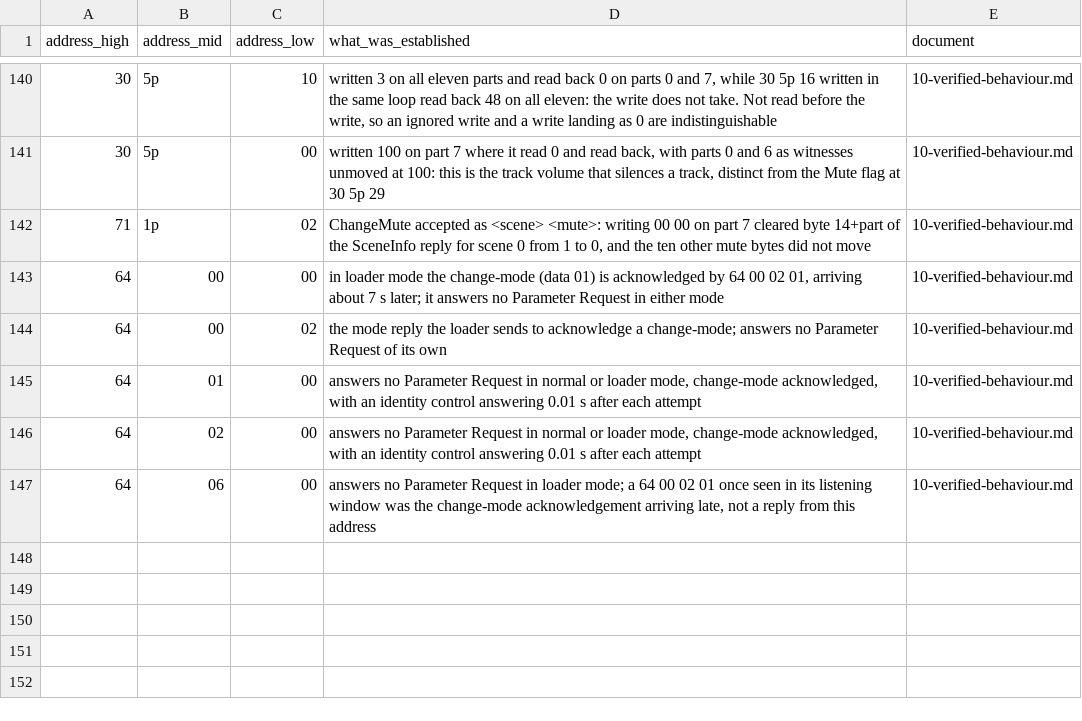
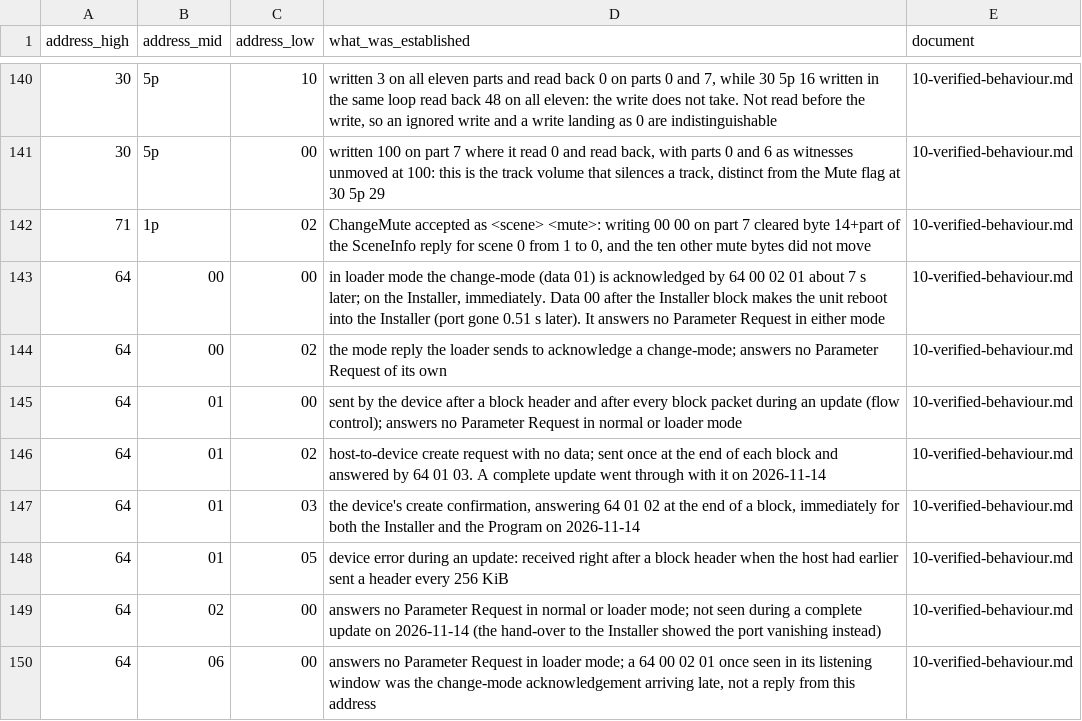
Before and after one commit to jaeggerr/seqtrak-docs, a CSV file: data/hardware-verified.csv, drawn as a sheet; only a part is shown, gaps mark what is left out.

```diff
--- a/data/hardware-verified.csv
+++ b/data/hardware-verified.csv
@@ -142,6 +142,9 @@ address_high,address_mid,address_low,what_was_established,document
 71,1p,02,"ChangeMute accepted as <scene> <mute>: writing 00 00 on part 7 cleared byte 14+part of the SceneInfo reply for scene 0 from 1 to 0, and the ten other mute bytes did not move",10-verified-behaviour.md
-64,00,00,"in loader mode the change-mode (data 01) is acknowledged by 64 00 02 01, arriving about 7 s later; it answers no Parameter Request in either mode",10-verified-behaviour.md
+64,00,00,"in loader mode the change-mode (data 01) is acknowledged by 64 00 02 01 about 7 s later; on the Installer, immediately. Data 00 after the Installer block makes the unit reboot into the Installer (port gone 0.51 s later). It answers no Parameter Request in either mode",10-verified-behaviour.md
 64,00,02,"the mode reply the loader sends to acknowledge a change-mode; answers no Parameter Request of its own",10-verified-behaviour.md
-64,01,00,"answers no Parameter Request in normal or loader mode, change-mode acknowledged, with an identity control answering 0.01 s after each attempt",10-verified-behaviour.md
-64,02,00,"answers no Parameter Request in normal or loader mode, change-mode acknowledged, with an identity control answering 0.01 s after each attempt",10-verified-behaviour.md
+64,01,00,"sent by the device after a block header and after every block packet during an update (flow control); answers no Parameter Request in normal or loader mode",10-verified-behaviour.md
+64,01,02,host-to-device create request with no data; sent once at the end of each block and answered by 64 01 03. A complete update went through with it on 2026-11-14,10-verified-behaviour.md
+64,01,03,"the device's create confirmation, answering 64 01 02 at the end of a block, immediately for both the Installer and the Program on 2026-11-14",10-verified-behaviour.md
+64,01,05,device error during an update: received right after a block header when the host had earlier sent a header every 256 KiB,10-verified-behaviour.md
+64,02,00,"answers no Parameter Request in normal or loader mode; not seen during a complete update on 2026-11-14 (the hand-over to the Installer showed the port vanishing instead)",10-verified-behaviour.md
 64,06,00,"answers no Parameter Request in loader mode; a 64 00 02 01 once seen in its listening window was the change-mode acknowledgement arriving late, not a reply from this address",10-verified-behaviour.md
```
Also changed, not shown: 3 other files.
